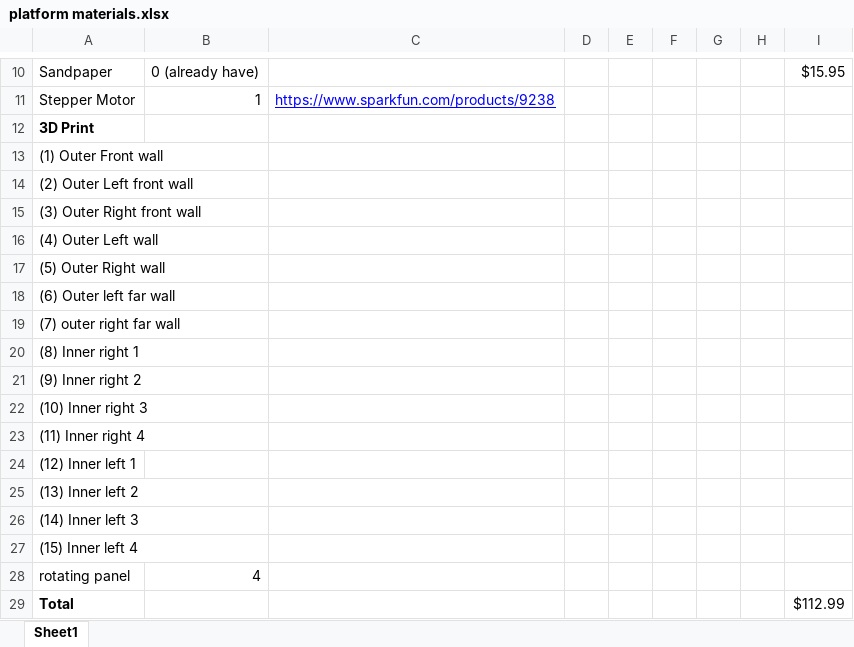
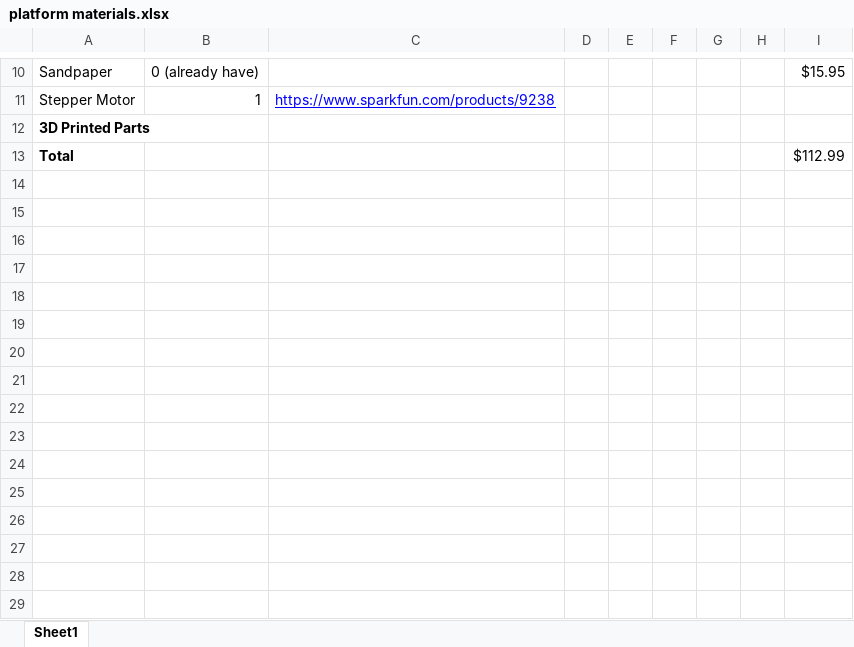
Before and after one commit to JusungPark6/behavior-maze, an Excel workbook: Materials list/platform materials.xlsx, sheet Sheet1, drawn as a sheet; only a part is shown, gaps mark what is left out; values as stored, in another font and other column widths than the file's, no borders; charts and pictures not drawn; the diff names each change by its address in the sheet, - before the commit and + after, or states it on an @@ line.

Commit message:
Add files via upload

```diff
--- a/Materials list/platform materials.xlsx (sheet Sheet1)
+++ b/Materials list/platform materials.xlsx (sheet Sheet1)
-A12: 3D Print
+A12: 3D Printed Parts
-row 13: (1) Outer Front wall
-row 14: (2) Outer Left front wall
-row 15: (3) Outer Right front wall
-row 16: (4) Outer Left wall
-row 17: (5) Outer Right wall
-row 18: (6) Outer left far wall
-row 19: (7) outer right far wall
-row 20: (8) Inner right 1
-row 21: (9) Inner right 2
-row 22: (10) Inner right 3
-row 23: (11) Inner right 4
-row 24: (12) Inner left 1
-row 25: (13) Inner left 2
-row 26: (14) Inner left 3
-row 27: (15) Inner left 4
-row 28: rotating panel | 4
```
Also changed, not shown: charts or pictures.
